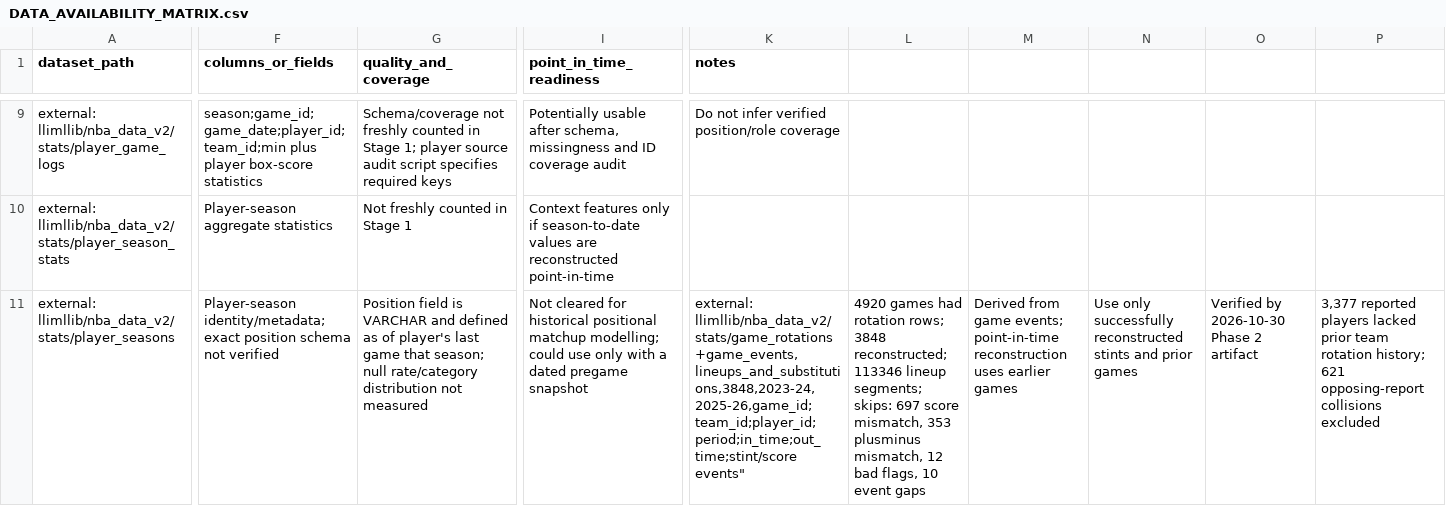
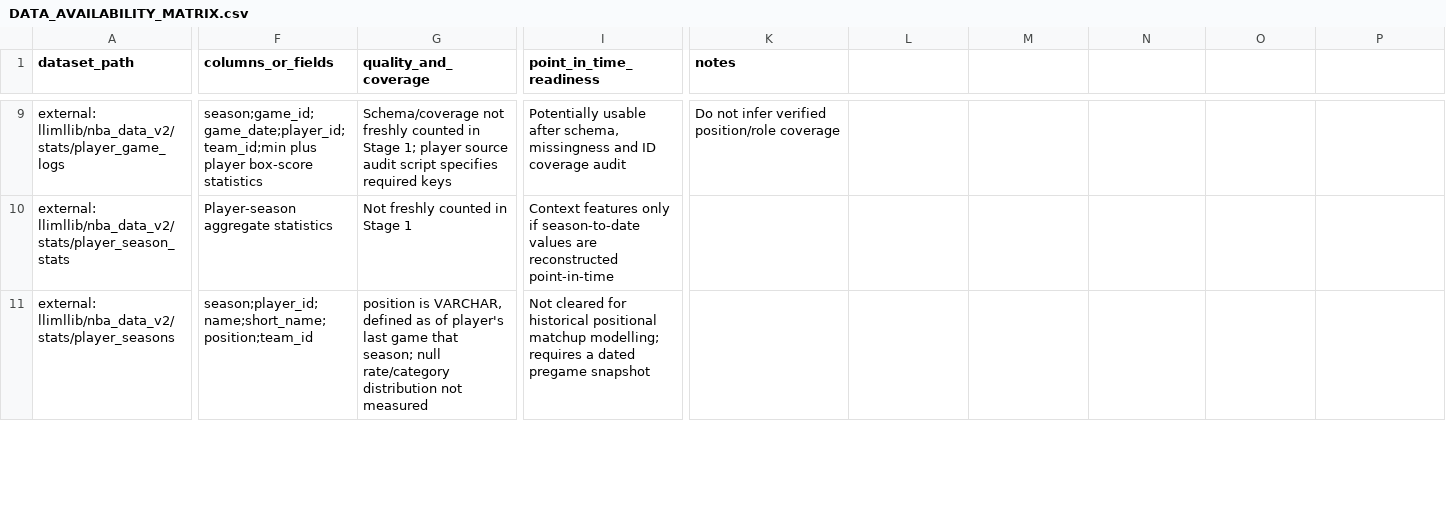
Before and after one commit to Olowocool/Oluwa-blazee, a CSV file: research/DATA_AVAILABILITY_MATRIX.csv, drawn as a sheet; only a part is shown, gaps mark what is left out; the diff covers the shown part only; the diff names each change by its address in the sheet, - before the commit and + after, or states it on an @@ line.

Commit message:
Repair CSV matrix and document position field timing

```diff
--- a/research/DATA_AVAILABILITY_MATRIX.csv
+++ b/research/DATA_AVAILABILITY_MATRIX.csv
-F11 (columns_or_fields): Player-season identity/metadata; exact position schema not verified
+F11 (columns_or_fields): season;player_id;name;short_name;position;team_id
-G11 (quality_and_coverage): Position field is VARCHAR and defined as…
+G11 (quality_and_coverage): position is VARCHAR, defined as…
-I11 (point_in_time_readiness): …matchup modelling; could use only with a dated…
+I11 (point_in_time_readiness): …matchup modelling; requires a dated…
-K11 (notes): external: llimllib/nba_data_v2/stats/game_rotations+game_events,lineups_and_substitutions,3848,2023-24,2025-26,game_id;team_id;player_id;period;in_time;out_time;stint/score events"
+K11 (notes): (empty)
-L11: 4920 games had rotation rows; 3848 reconstructed; 113346 lineup segments; skips: 697 score mismatch, 353 plusminus mismatch, 12 bad flags, 10 event gaps
+L11: (empty)
-M11: Derived from game events; point-in-time reconstruction uses earlier games
+M11: (empty)
-N11: Use only successfully reconstructed stints and prior games
+N11: (empty)
-O11: Verified by 2026-10-30 Phase 2 artifact
+O11: (empty)
-P11: 3,377 reported players lacked prior team rotation history; 621 opposing-report collisions excluded
+P11: (empty)
```
Also changed, not shown: 2 added rows and 6 edited cells elsewhere in this file.
